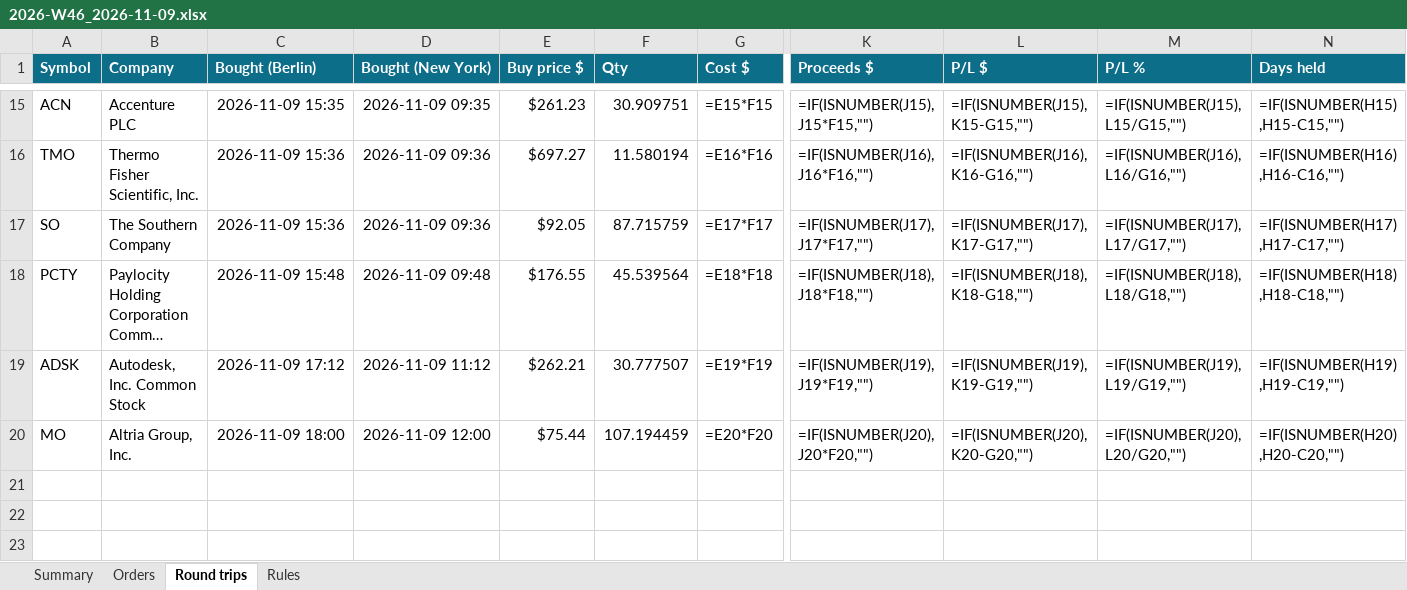
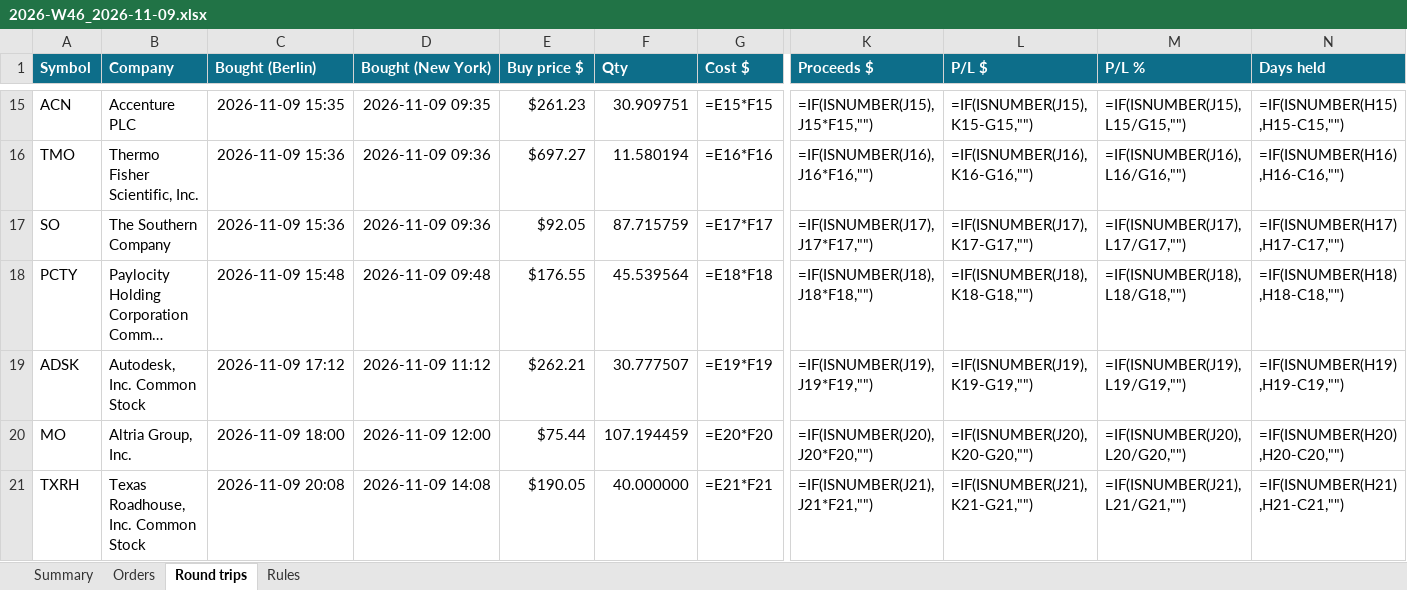
Before and after one commit to minto2196/my-claude-trade, an Excel workbook: trade-records/excel/2026-W46_2026-11-09.xlsx, sheet Round trips, drawn as a sheet; only a part is shown, gaps mark what is left out; long unchanged cells end in …; values as stored, in another font and other column widths than the file's, no borders; formulas without a stored value are shown as written; conditional formats and table styles not drawn; rows hold the shown columns only; the diff names each change by its address in the sheet, - before the commit and + after, or states it on an @@ line.

```diff
--- a/trade-records/excel/2026-W46_2026-11-09.xlsx (sheet Round trips)
+++ b/trade-records/excel/2026-W46_2026-11-09.xlsx (sheet Round trips)
+row 21: TXRH | Texas Roadhouse, Inc. Common Stock | 2026-11-09 20:08 | 2026-11-09 14:08 | $190.05 | 40.000000 | =E21*F21 | =IF(ISNUMBER(J21),J21*F21,"") | =IF(ISNUMBER(J21),K21-G21,"") | =IF(ISNUMBER(J21),L21/G21,"") | =IF(ISNUMBER(H21),H21-C21,"")
```
Also changed, not shown: sheet Orders, sheet Summary, 4 other files.
